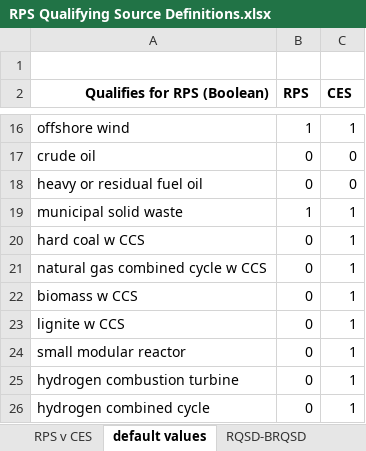
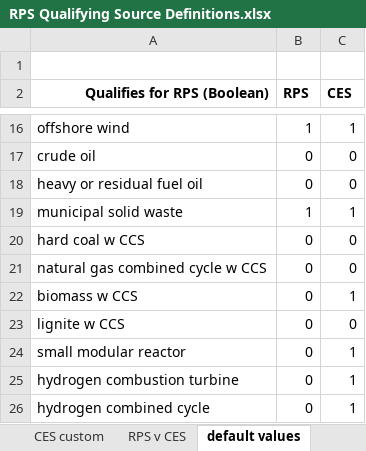
Before and after one commit to EnergyInnovation/eps-washington, an Excel workbook: InputData/elec/RQSD/RPS Qualifying Source Definitions.xlsx, sheet default values, drawn as a sheet; only a part is shown, gaps mark what is left out; values as stored, in another font and other column widths than the file's, no borders; conditional formats not drawn; the diff names each change by its address in the sheet, - before the commit and + after, or states it on an @@ line.

```diff
--- a/InputData/elec/RQSD/RPS Qualifying Source Definitions.xlsx (sheet default values)
+++ b/InputData/elec/RQSD/RPS Qualifying Source Definitions.xlsx (sheet default values)
+sheet tab: CES custom
-C20:C21 (CES): 1
+C20:C21 (CES): 0
-C23 (CES): 1
+C23 (CES): 0
```
Also changed, not shown: sheet RQSD-BRQSD, sheet About, formulas that keep their value, InputData/elec/CSC/Capacity Supply Curve.xlsx, InputData/elec/SoCtMbCtBDP/Shr of Costs that Must be Covered to be Deemed Profitable.xlsx, 20 other files.
